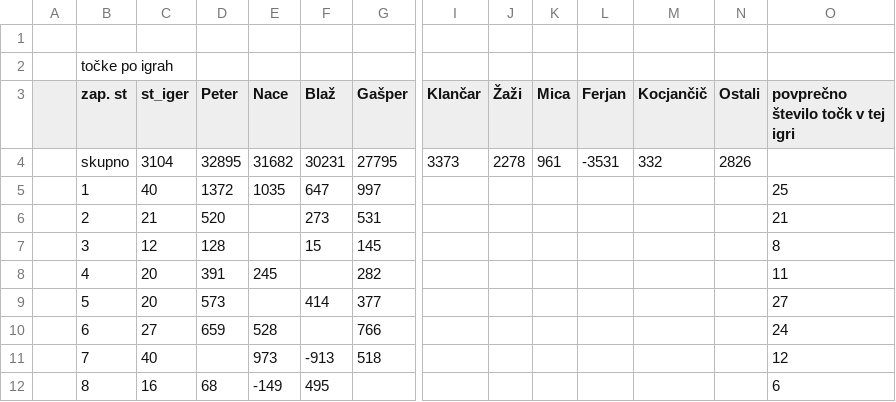
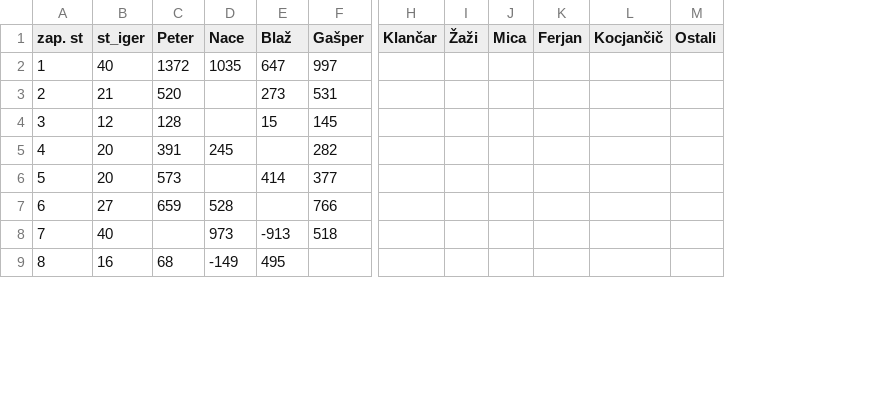
Before and after one commit to naceee/naceee.github.io, a CSV file: tarok/data/raw_data.csv, drawn as a sheet; only a part is shown, gaps mark what is left out; removed rows and columns are numbered as before the commit, all else as after; rows hold the shown columns only; the diff names each change by its address in the sheet, - before the commit and + after, or states it on an @@ line.

Commit message:
major refactoring - splitting data manipulation and graph creation

```diff
--- a/tarok/data/raw_data.csv
+++ b/tarok/data/raw_data.csv
-column A, empty
-column O, row 3: povprečno število točk v tej igri; rows 5-12: 25 | 21 | 8 | 11 | 27 | 24 | 12 | 6
-row 1: (empty)
-row 2:  | točke po igrah
-row 4:  | skupno | 3104 | 32895 | 31682 | 30231 | 27795 | 3373 | 2278 | 961 | -3531 | 332 | 2826
```
Also changed, not shown: tarok/data/games_data_merge_players.csv, tarok/data/leaderboard_data.csv, 21 other files.
